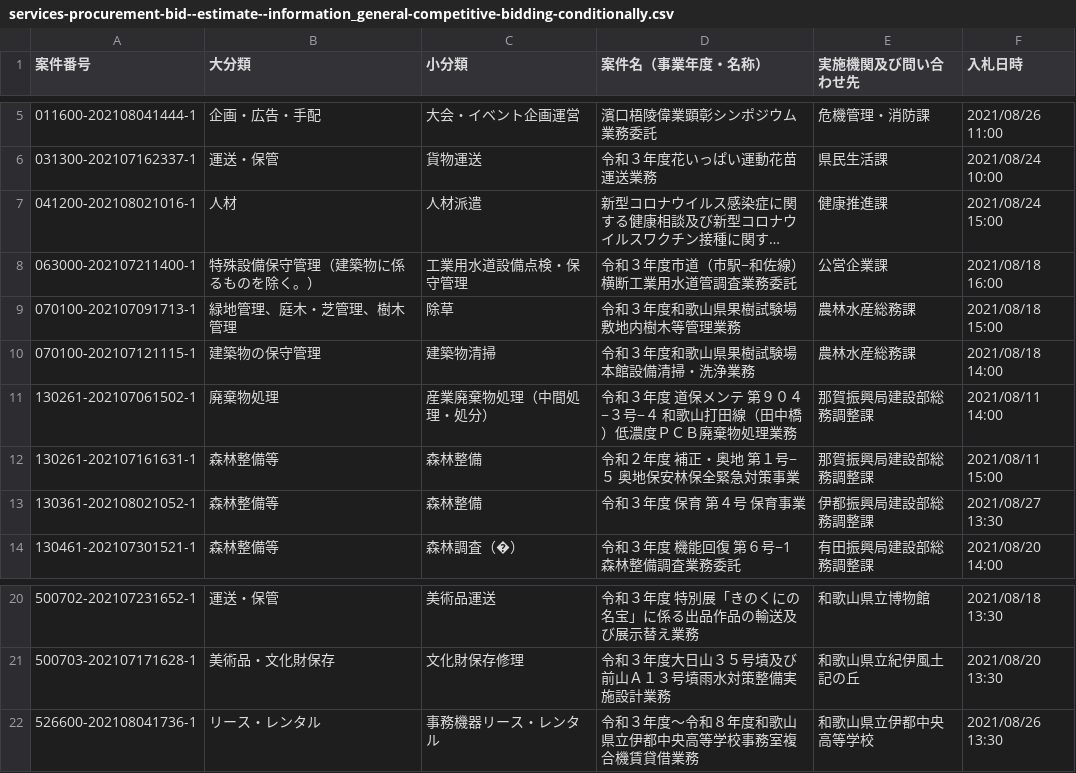
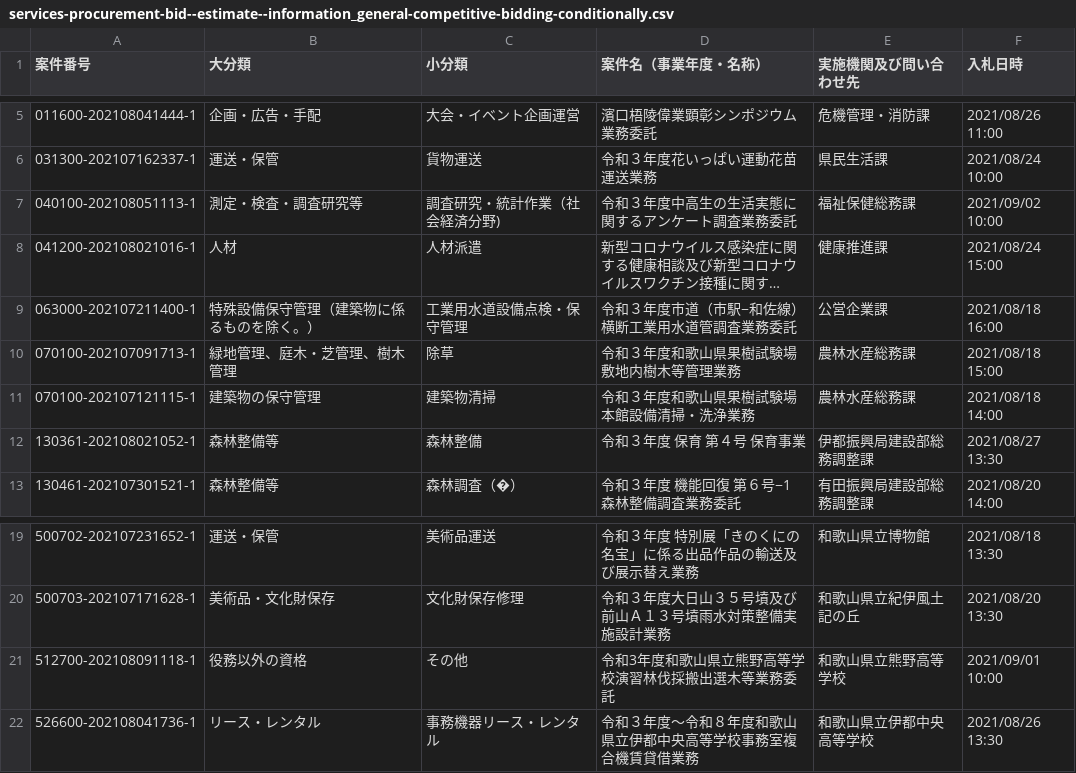
Before and after one commit to wakayama-pref-org/services-procurement-bid--estimate--information_general-competitive-bidding-conditionally, a CSV file: csv/services-procurement-bid--estimate--information_general-competitive-bidding-conditionally.csv, drawn as a sheet; only a part is shown, gaps mark what is left out; long unchanged cells end in …; removed rows and columns are numbered as before the commit, all else as after; the diff names each change by its address in the sheet, - before the commit and + after, or states it on an @@ line.

```diff
--- a/csv/services-procurement-bid--estimate--information_general-competitive-bidding-conditionally.csv
+++ b/csv/services-procurement-bid--estimate--information_general-competitive-bidding-conditionally.csv
+row 7: 040100-202108051113-1 | 測定・検査・調査研究等 | 調査研究・統計作業（社会経済分野) | 令和３年度中高生の生活実態に関するアンケート調査業務委託 | 福祉保健総務課 | 2021/09/02 10:00
-row 11: 130261-202107061502-1 | 廃棄物処理 | 産業廃棄物処理（中間処理・処分） | 令和３年度 道保メンテ 第９０４−３号−４ 和歌山打田線（田中橋）低濃度ＰＣＢ廃棄物処理業務 | 那賀振興局建設部総務調整課 | 2021/08/11 14:00
-row 12: 130261-202107161631-1 | 森林整備等 | 森林整備 | 令和２年度 補正・奥地 第１号−５ 奥地保安林保全緊急対策事業 | 那賀振興局建設部総務調整課 | 2021/08/11 15:00
+row 21: 512700-202108091118-1 | 役務以外の資格 | その他 | 令和3年度和歌山県立熊野高等学校演習林伐採搬出選木等業務委託 | 和歌山県立熊野高等学校 | 2021/09/01 10:00
```
Also changed, not shown: 1 other file.
